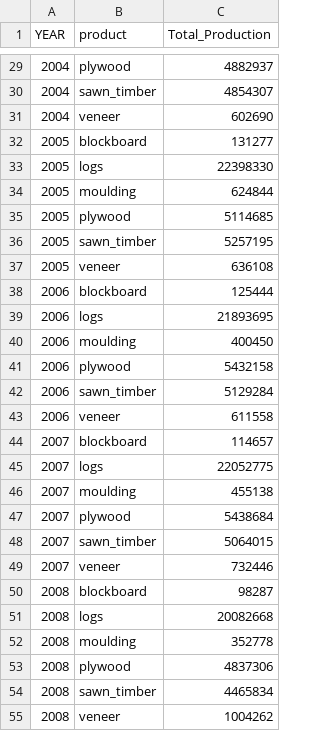
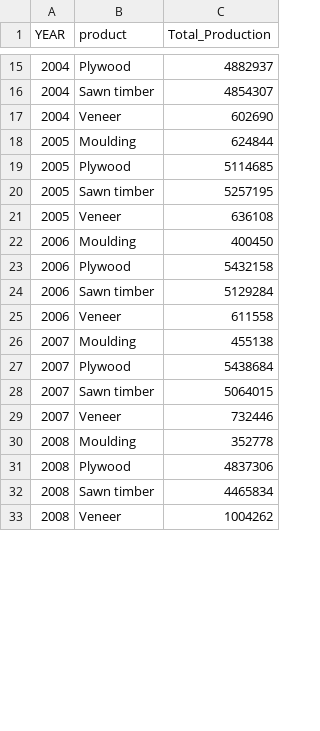
Before and after one commit to t3omw/3179_Assignment2, a CSV file: processed_timber_production_national.csv, drawn as a sheet; only a part is shown, gaps mark what is left out; the diff covers the shown part only.

```diff
--- a/processed_timber_production_national.csv
+++ b/processed_timber_production_national.csv
@@ -29,27 +15,19 @@ YEAR,product,Total_Production
-2004,plywood,4882937
-2004,sawn_timber,4854307
-2004,veneer,602690
-2005,blockboard,131277
-2005,logs,22398330
-2005,moulding,624844
-2005,plywood,5114685
-2005,sawn_timber,5257195
-2005,veneer,636108
-2006,blockboard,125444
-2006,logs,21893695
-2006,moulding,400450
-2006,plywood,5432158
-2006,sawn_timber,5129284
-2006,veneer,611558
-2007,blockboard,114657
-2007,logs,22052775
-2007,moulding,455138
-2007,plywood,5438684
-2007,sawn_timber,5064015
-2007,veneer,732446
-2008,blockboard,98287
-2008,logs,20082668
-2008,moulding,352778
-2008,plywood,4837306
-2008,sawn_timber,4465834
-2008,veneer,1004262
+2004,Plywood,4882937
+2004,Sawn timber,4854307
+2004,Veneer,602690
+2005,Moulding,624844
+2005,Plywood,5114685
+2005,Sawn timber,5257195
+2005,Veneer,636108
+2006,Moulding,400450
+2006,Plywood,5432158
+2006,Sawn timber,5129284
+2006,Veneer,611558
+2007,Moulding,455138
+2007,Plywood,5438684
+2007,Sawn timber,5064015
+2007,Veneer,732446
+2008,Moulding,352778
+2008,Plywood,4837306
+2008,Sawn timber,4465834
+2008,Veneer,1004262
```
Also changed, not shown: 29 removed rows and 67 edited cells elsewhere in this file, 3 other files.
